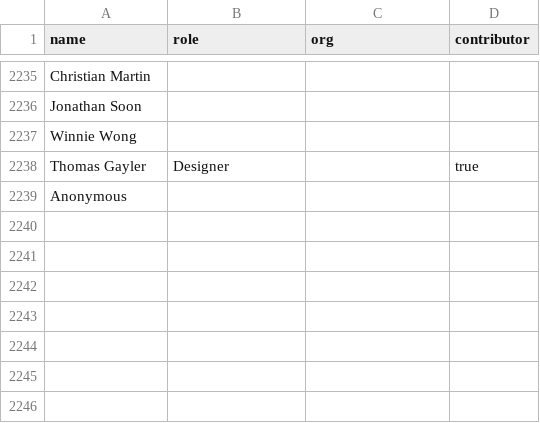
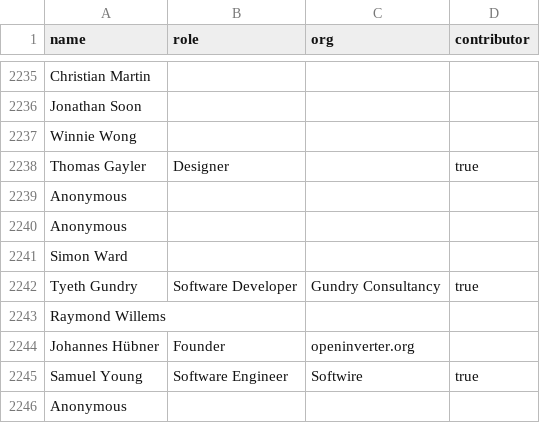
Before and after one commit to tvararu/keepthingsopen.com, a CSV file: signatures.csv, drawn as a sheet; only a part is shown, gaps mark what is left out.

Commit message:
feat: Add new signatures

```diff
--- a/signatures.csv
+++ b/signatures.csv
@@ -2239 +2239,8 @@
 "Anonymous",,,
+"Anonymous",,,
+"Simon Ward",,,
+"Tyeth Gundry","Software Developer","Gundry Consultancy","true"
+"Raymond Willems",,,
+"Johannes Hübner","Founder","openinverter.org",
+"Samuel Young","Software Engineer","Softwire","true"
+"Anonymous",,,
```
